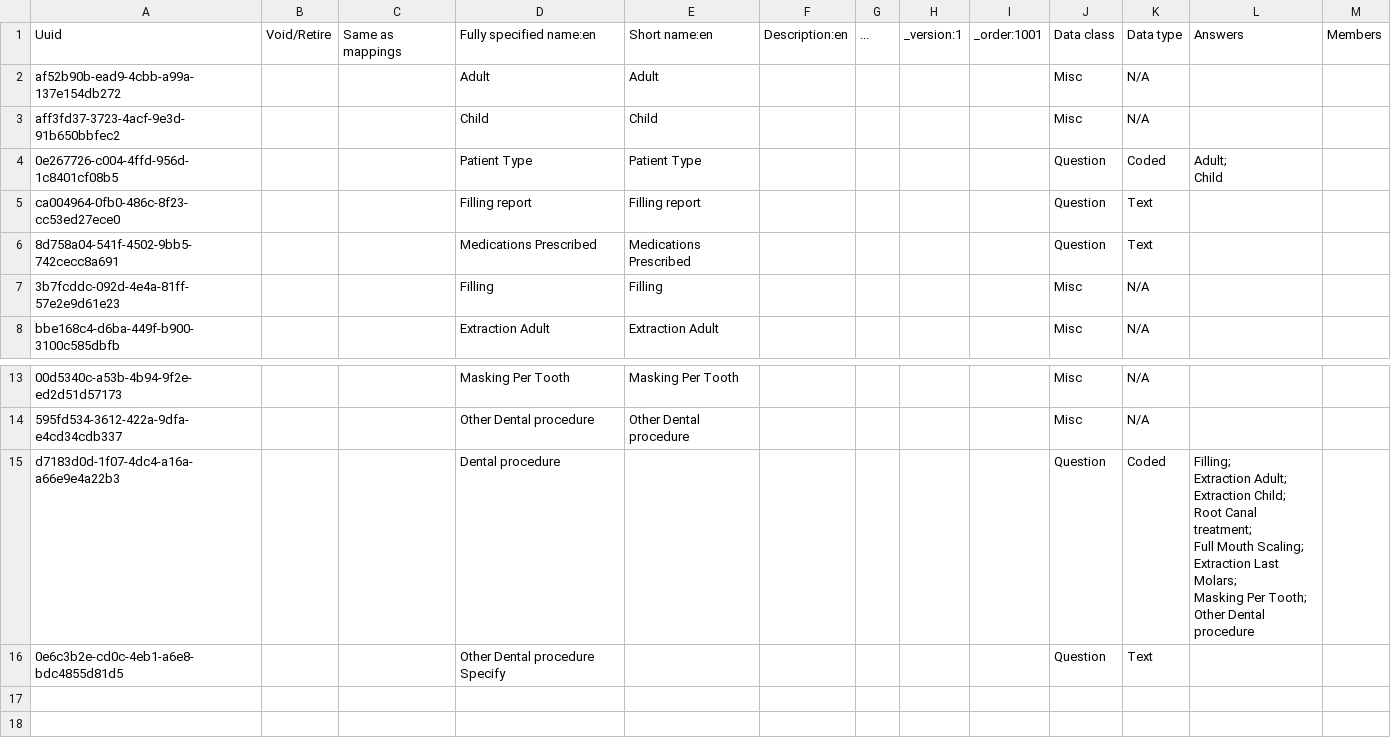
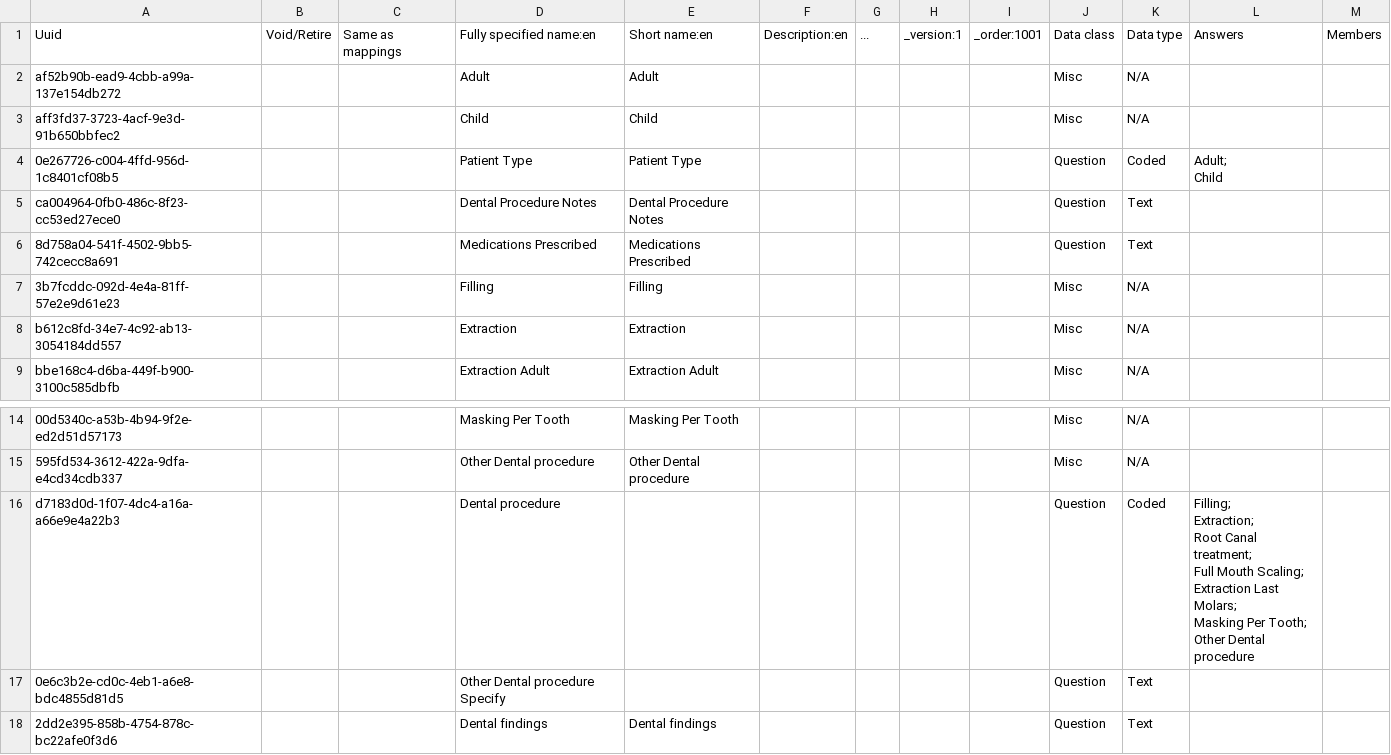
Before and after one commit to PiusKariuki/eHospital2.0, a CSV file: distro/configuration/concepts/dental.csv, drawn as a sheet; only a part is shown, gaps mark what is left out; addresses are those after the commit; ↵ is a line break in a cell; the diff names each change by its address in the sheet, - before the commit and + after, or states it on an @@ line.

```diff
--- a/distro/configuration/concepts/dental.csv
+++ b/distro/configuration/concepts/dental.csv
-D5: Filling report
+D5: Dental Procedure Notes
-E5: Filling report
+E5: Dental Procedure Notes
+row 8: b612c8fd-34e7-4c92-ab13-3054184dd557 |  |  | Extraction | Extraction |  |  |  |  | Misc | N/A
-L16: Filling; ↵ Extraction Adult; ↵ Extraction Child; ↵ Root Canal…
+L16: Filling; ↵ Extraction; ↵ Root Canal…
+row 18: 2dd2e395-858b-4754-878c-bc22afe0f3d6 |  |  | Dental findings | Dental findings |  |  |  |  | Question | Text
```
Also changed, not shown: 4 other files.
